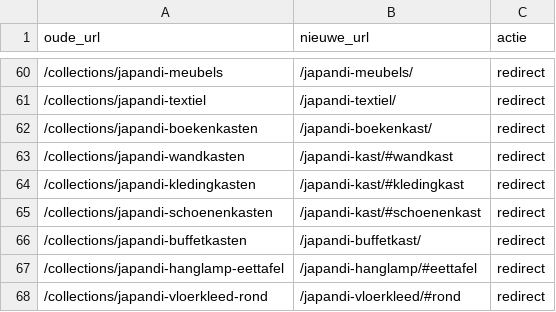
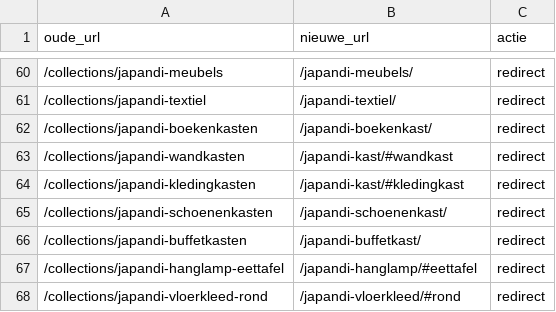
Before and after one commit to Gideon040/japandi-stijl, a CSV file: docs/redirect-map.csv, drawn as a sheet; only a part is shown, gaps mark what is left out.

```diff
--- a/docs/redirect-map.csv
+++ b/docs/redirect-map.csv
@@ -64,3 +64,3 @@ oude_url,nieuwe_url,actie
 /collections/japandi-kledingkasten,/japandi-kast/#kledingkast,redirect
-/collections/japandi-schoenenkasten,/japandi-kast/#schoenenkast,redirect
+/collections/japandi-schoenenkasten,/japandi-schoenenkast/,redirect
 /collections/japandi-buffetkasten,/japandi-buffetkast/,redirect
```
Also changed, not shown: docs/keyword-mapping.csv, 20 other files.
